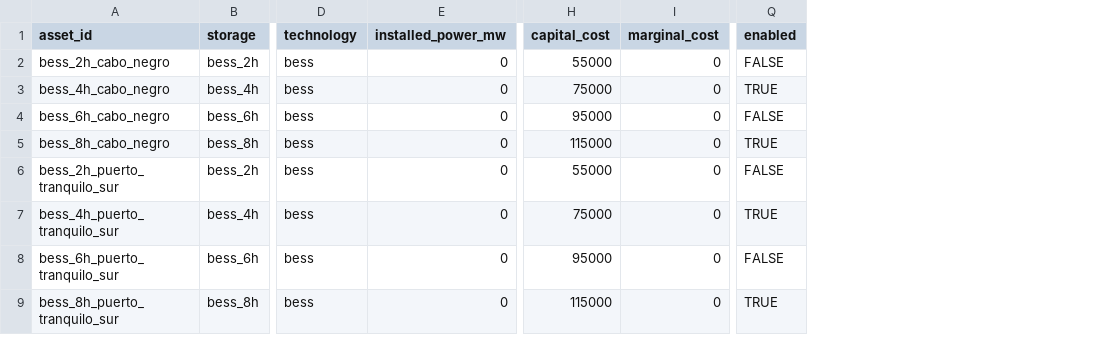
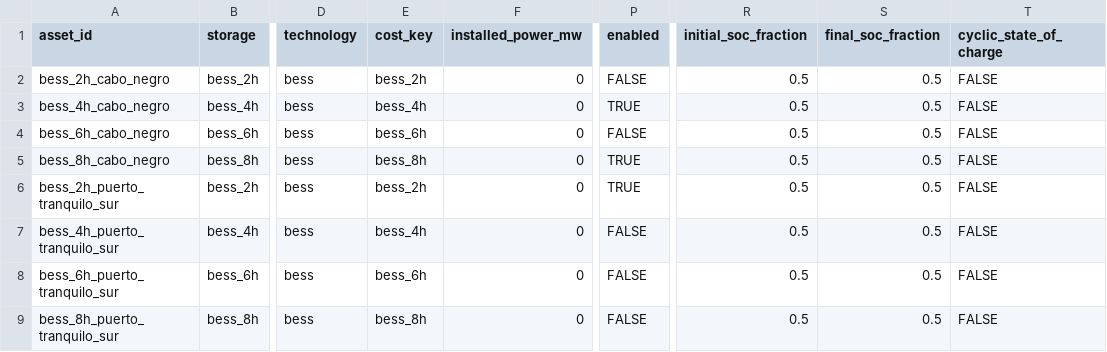
Before and after one commit to VicenteSF-git/PyPSA-Isolated, a CSV file: input_punta_arenas/storage_capacity.csv, drawn as a sheet; only a part is shown, gaps mark what is left out; removed rows and columns are numbered as before the commit, all else as after; the diff names each change by its address in the sheet, - before the commit and + after, or states it on an @@ line.

```diff
--- a/input_punta_arenas/storage_capacity.csv
+++ b/input_punta_arenas/storage_capacity.csv
+column E (cost_key), rows 2-9: bess_2h | bess_4h | bess_6h | bess_8h | bess_2h | bess_4h | bess_6h | bess_8h
-column H (capital_cost), rows 2-9: 55000 | 75000 | 95000 | 115000 | 55000 | 75000 | 95000 | 115000
-column I (marginal_cost), rows 2-9: all 0
+column R (initial_soc_fraction), rows 2-9: all 0.5
+column S (final_soc_fraction), rows 2-9: all 0.5
+column T (cyclic_state_of_charge), rows 2-9: all FALSE
-P6 (enabled): FALSE
+P6 (enabled): TRUE
-P7 (enabled): TRUE
+P7 (enabled): FALSE
-P9 (enabled): TRUE
+P9 (enabled): FALSE
```
Also changed, not shown: input_new_zealand/costs.csv, input_new_zealand/storage_capacity.csv, 18 other files.
